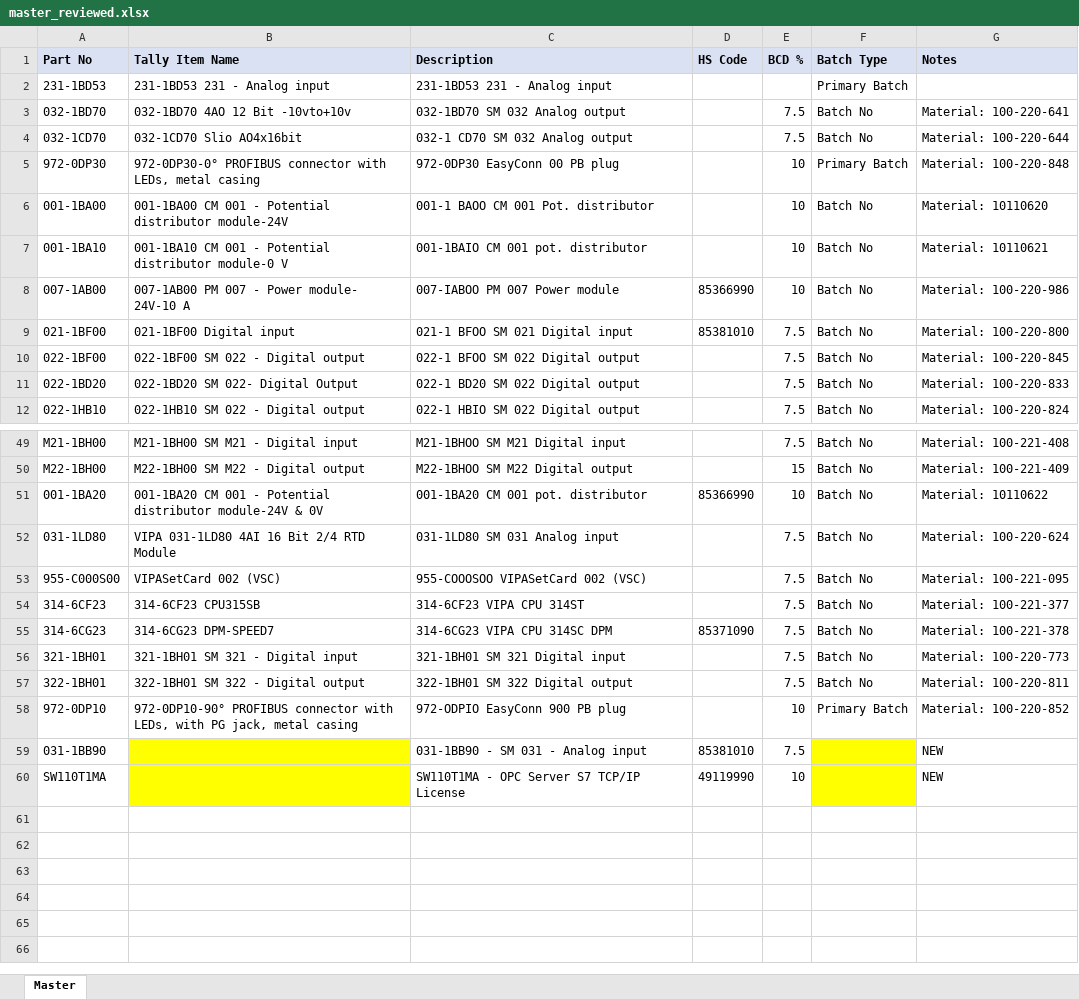
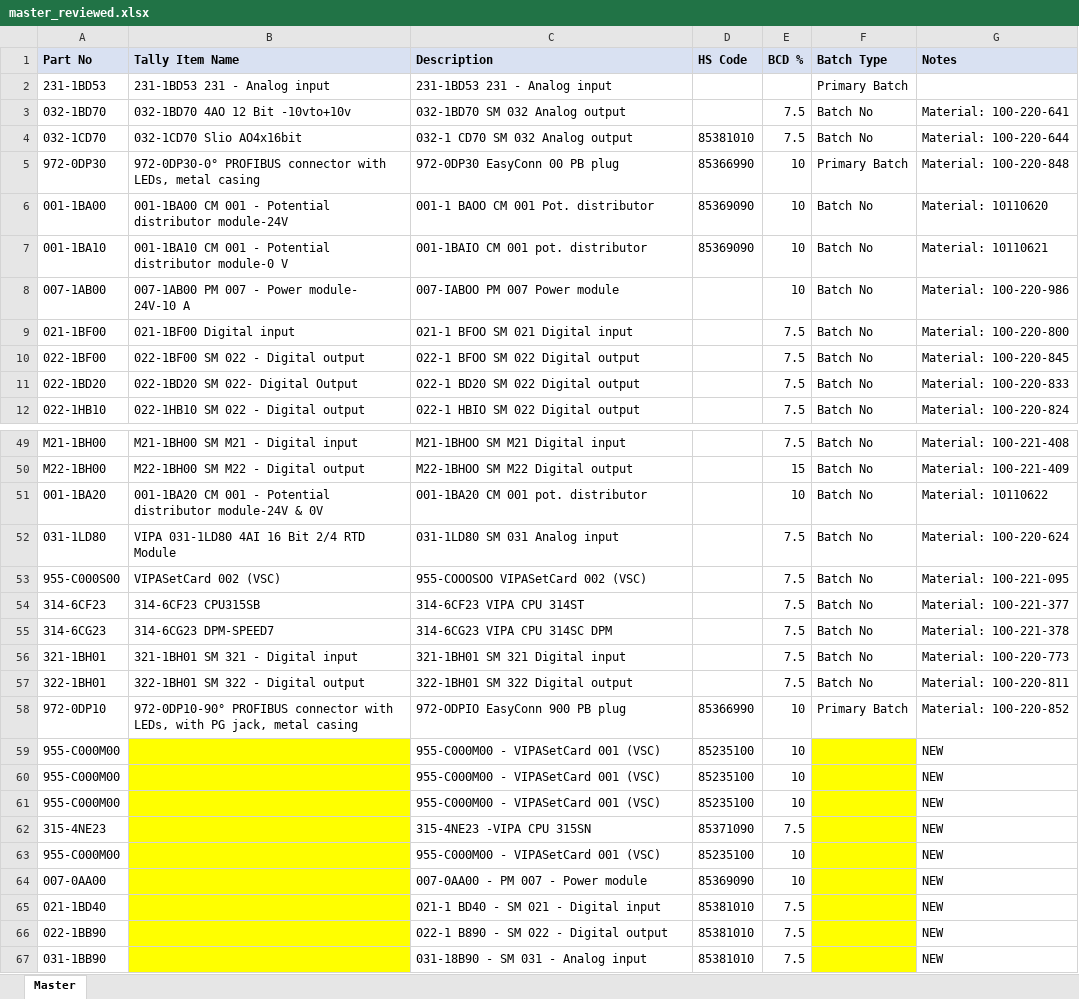
Before and after one commit to GYaswanth030604/yaskawa-accounting-automation, an Excel workbook: output/master_reviewed.xlsx, sheet Master, drawn as a sheet; only a part is shown, gaps mark what is left out; values as stored, in another font and other column widths than the file's, no borders; removed rows and columns are numbered as before the commit, all else as after; the diff covers the shown part only; the diff names each change by its address in the sheet, - before the commit and + after, or states it on an @@ line.

```diff
--- a/output/master_reviewed.xlsx (sheet Master)
+++ b/output/master_reviewed.xlsx (sheet Master)
-D4 (HS Code): (empty)
+D4 (HS Code): 85381010
-D5 (HS Code): (empty)
+D5 (HS Code): 85366990
-D6:D7 (HS Code): (empty)
+D6:D7 (HS Code): 85369090
-D8 (HS Code): 85366990
+D8 (HS Code): (empty)
-D9 (HS Code): 85381010
+D9 (HS Code): (empty)
-D51 (HS Code): 85366990
+D51 (HS Code): (empty)
-D55 (HS Code): 85371090
+D55 (HS Code): (empty)
-D58 (HS Code): (empty)
+D58 (HS Code): 85366990
+row 59: 955-C000M00 |  | 955-C000M00 - VIPASetCard 001 (VSC) | 85235100 | 10 |  | NEW
+row 60: 955-C000M00 |  | 955-C000M00 - VIPASetCard 001 (VSC) | 85235100 | 10 |  | NEW
+row 61: 955-C000M00 |  | 955-C000M00 - VIPASetCard 001 (VSC) | 85235100 | 10 |  | NEW
+row 62: 315-4NE23 |  | 315-4NE23 -VIPA CPU 315SN | 85371090 | 7.5 |  | NEW
+row 63: 955-C000M00 |  | 955-C000M00 - VIPASetCard 001 (VSC) | 85235100 | 10 |  | NEW
+row 64: 007-0AA00 |  | 007-0AA00 - PM 007 - Power module | 85369090 | 10 |  | NEW
+row 65: 021-1BD40 |  | 021-1 BD40 - SM 021 - Digital input | 85381010 | 7.5 |  | NEW
+row 66: 022-1BB90 |  | 022-1 B890 - SM 022 - Digital output | 85381010 | 7.5 |  | NEW
-C67 (Description): 031-1BB90 - SM 031 - Analog input
+C67 (Description): 031-18B90 - SM 031 - Analog input
-row 60: SW110T1MA |  | SW110T1MA - OPC Server S7 TCP/IP License | 49119990 | 10 |  | NEW
```
Also changed, not shown: 5 edited cells elsewhere in this sheet, output/YASKAWA_NEW_SHIPMENT.xlsx, output/YASKAWA_NEW_SHIPMENT_REVIEW.xlsx, 2 other files.
